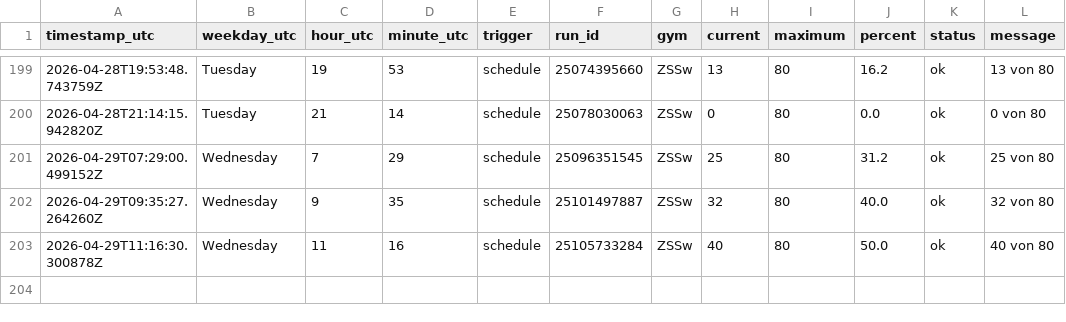
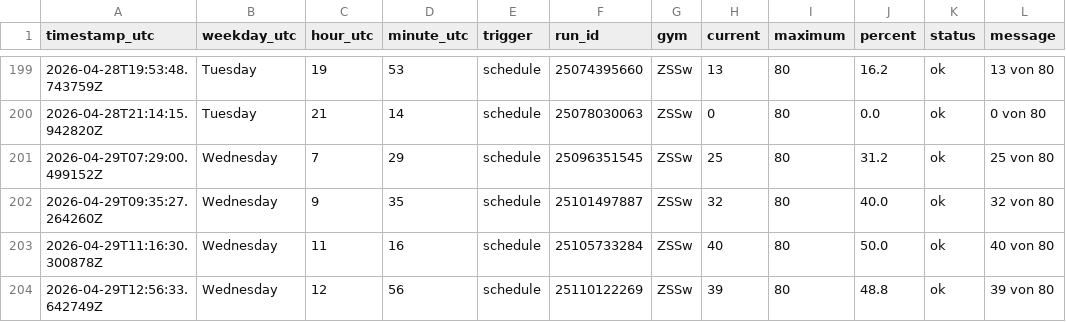
Before and after one commit to ux-miesch/unisport-bern-tracker, a CSV file: crowd_data.csv, drawn as a sheet; only a part is shown, gaps mark what is left out.

```diff
--- a/crowd_data.csv
+++ b/crowd_data.csv
@@ -203 +203,2 @@ timestamp_utc,weekday_utc,hour_utc,minute_utc,trigger,run_id,gym,current,maximum
 2026-04-29T11:16:30.300878Z,Wednesday,11,16,schedule,25105733284,ZSSw,40,80,50.0,ok,40 von 80
+2026-04-29T12:56:33.642749Z,Wednesday,12,56,schedule,25110122269,ZSSw,39,80,48.8,ok,39 von 80
```
